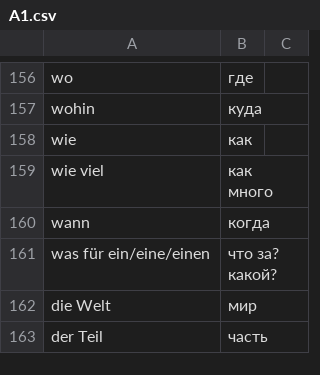
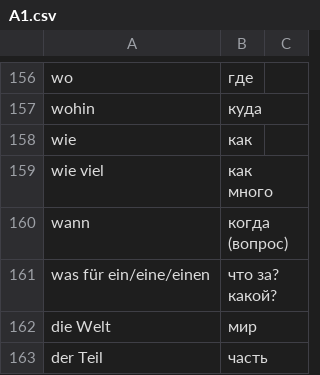
Before and after one commit to Nummulith/Deutsch, a CSV file: source/levels/A1.csv, drawn as a sheet; only a part is shown, gaps mark what is left out.

```diff
--- a/source/levels/A1.csv
+++ b/source/levels/A1.csv
@@ -159,3 +159,3 @@ wie,как
 wie viel,как много
-wann,когда
+wann,когда (вопрос)
 was für ein/eine/einen,что за? какой?
```
Also changed, not shown: source/levels/A2+.csv, source/lex/00 Прочее.csv, 7 other files.
